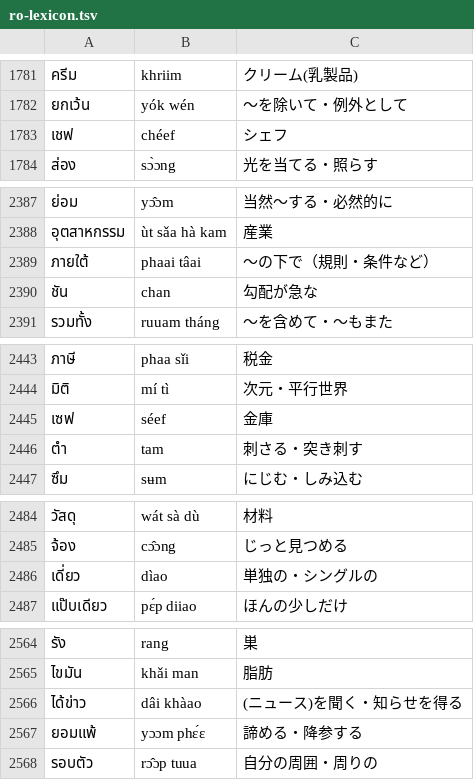
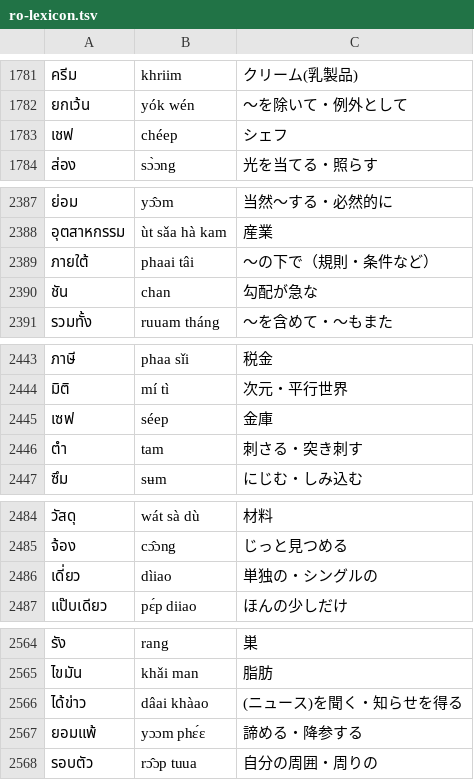
Before and after one commit to komame101064/Thai-Steps, a TSV file: scripts/expansion/ro-lexicon.tsv, drawn as a sheet; only a part is shown, gaps mark what is left out; the diff covers the shown part only.

```diff
--- a/scripts/expansion/ro-lexicon.tsv
+++ b/scripts/expansion/ro-lexicon.tsv
@@ -1782,3 +1782,3 @@
 ยกเว้น	yók wén	〜を除いて・例外として
-เชฟ	chéef	シェフ
+เชฟ	chéep	シェフ
 ส่อง	sɔ̀ɔng	光を当てる・照らす
@@ -2388,3 +2388,3 @@
 อุตสาหกรรม	ùt sǎa hà kam	産業
-ภายใต้	phaai tâai	〜の下で（規則・条件など）
+ภายใต้	phaai tâi	〜の下で（規則・条件など）
 ชัน	chan	勾配が急な
@@ -2444,3 +2444,3 @@
 มิติ	mí tì	次元・平行世界
-เซฟ	séef	金庫
+เซฟ	séep	金庫
 ตำ	tam	刺さる・突き刺す
@@ -2485,3 +2485,3 @@
 จ้อง	cɔ̂ɔng	じっと見つめる
-เดี่ยว	dìao	単独の・シングルの
+เดี่ยว	dìiao	単独の・シングルの
 แป๊บเดียว	pɛ́p diiao	ほんの少しだけ
@@ -2565,3 +2565,3 @@
 ไขมัน	khǎi man	脂肪
-ได้ข่าว	dâi khàao	(ニュース)を聞く・知らせを得る
+ได้ข่าว	dâai khàao	(ニュース)を聞く・知らせを得る
 ยอมแพ้	yɔɔm phɛ́ɛ	諦める・降参する
```
Also changed, not shown: 24 edited cells elsewhere in this file, 13 other files.
